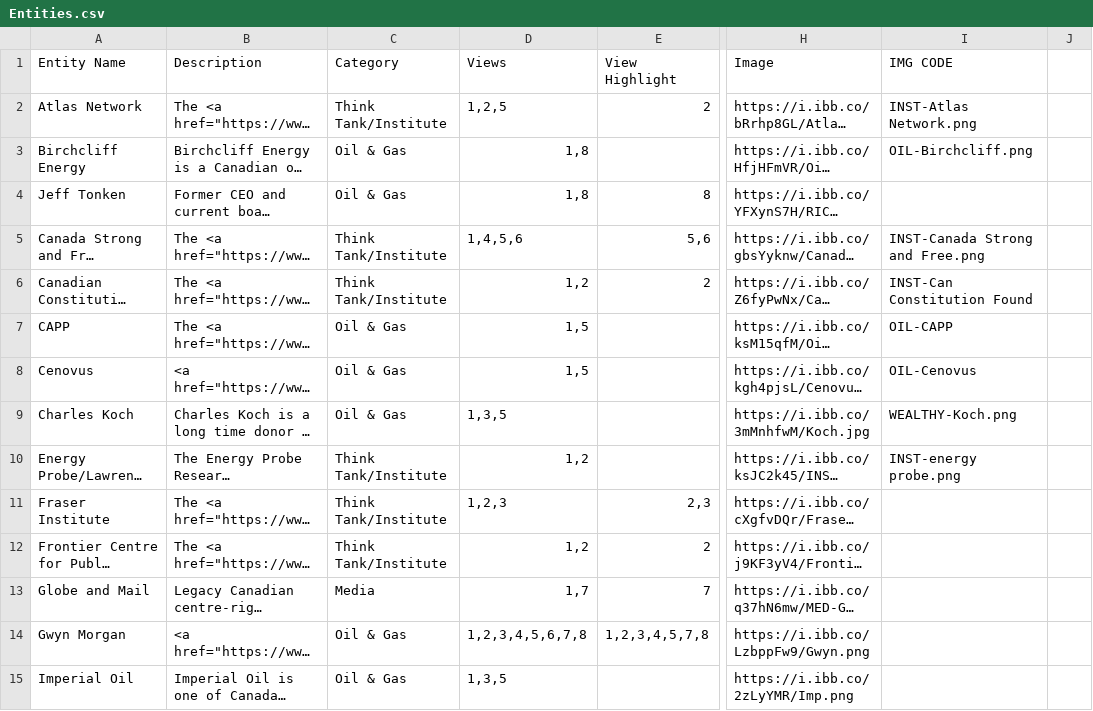
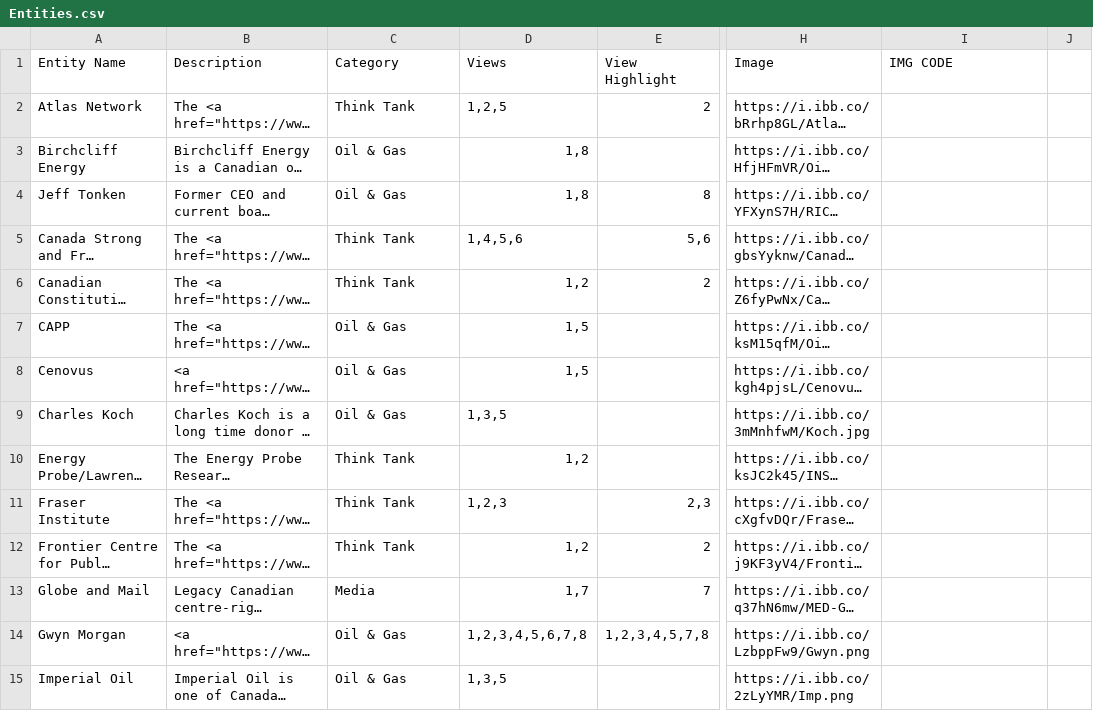
Before and after one commit to xStan89/Mapper2, a CSV file: data/Entities.csv, drawn as a sheet; only a part is shown, gaps mark what is left out; long unchanged cells end in …; the diff covers the shown part only; the diff names each change by its address in the sheet, - before the commit and + after, or states it on an @@ line.

Commit message:
Add files via upload

```diff
--- a/data/Entities.csv
+++ b/data/Entities.csv
-C2 (Category): Think Tank/Institute
+C2 (Category): Think Tank
-I2 (IMG CODE): INST-Atlas Network.png
+I2 (IMG CODE): (empty)
-I3 (IMG CODE): OIL-Birchcliff.png
+I3 (IMG CODE): (empty)
-C5:C6 (Category): Think Tank/Institute
+C5:C6 (Category): Think Tank
-I5 (IMG CODE): INST-Canada Strong and Free.png
+I5 (IMG CODE): (empty)
-I6 (IMG CODE): INST-Can Constitution Found
+I6 (IMG CODE): (empty)
-I7 (IMG CODE): OIL-CAPP
+I7 (IMG CODE): (empty)
-I8 (IMG CODE): OIL-Cenovus
+I8 (IMG CODE): (empty)
-I9 (IMG CODE): WEALTHY-Koch.png
+I9 (IMG CODE): (empty)
-C10:C12 (Category): Think Tank/Institute
+C10:C12 (Category): Think Tank
-I10 (IMG CODE): INST-energy probe.png
+I10 (IMG CODE): (empty)
```
Also changed, not shown: 11 edited cells elsewhere in this file.
